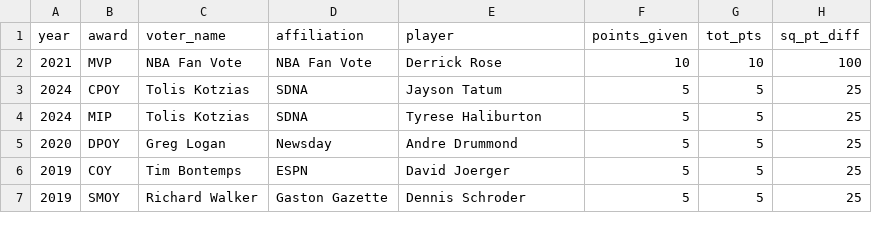
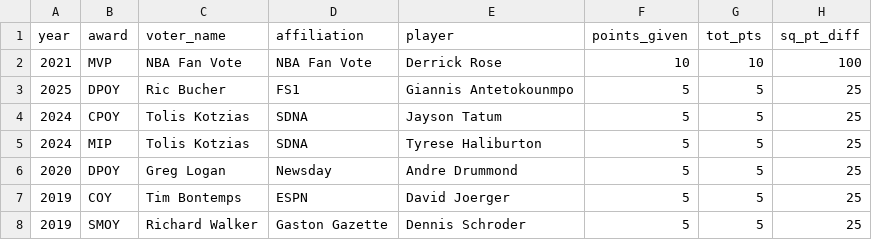
Before and after one commit to sumitrodatta/contrary-awards-voters, a CSV file: Contrary Outputs/Most Contrary Single Picks for Each Award.csv, drawn as a sheet; only a part is shown; the diff names each change by its address in the sheet, - before the commit and + after, or states it on an @@ line.

```diff
--- a/Contrary Outputs/Most Contrary Single Picks for Each Award.csv
+++ b/Contrary Outputs/Most Contrary Single Picks for Each Award.csv
+row 3: 2025 | DPOY | Ric Bucher | FS1 | Giannis Antetokounmpo | 5 | 5 | 25
```
Also changed, not shown: Contrary Outputs/Career Contrary Scores.csv, Contrary Outputs/Most Contrary Voter by Year.csv, 27 other files.
